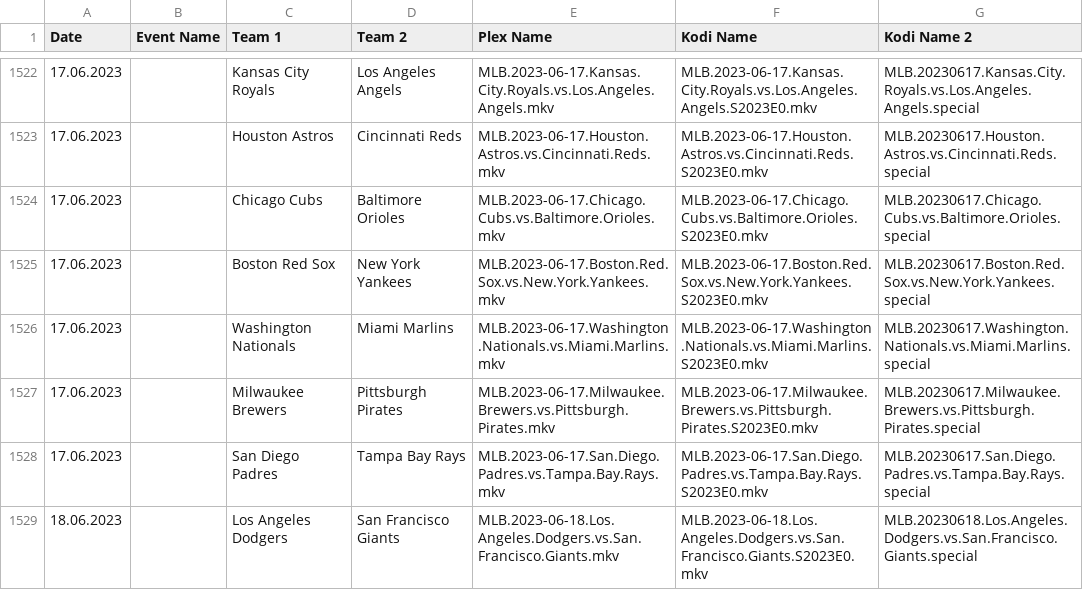
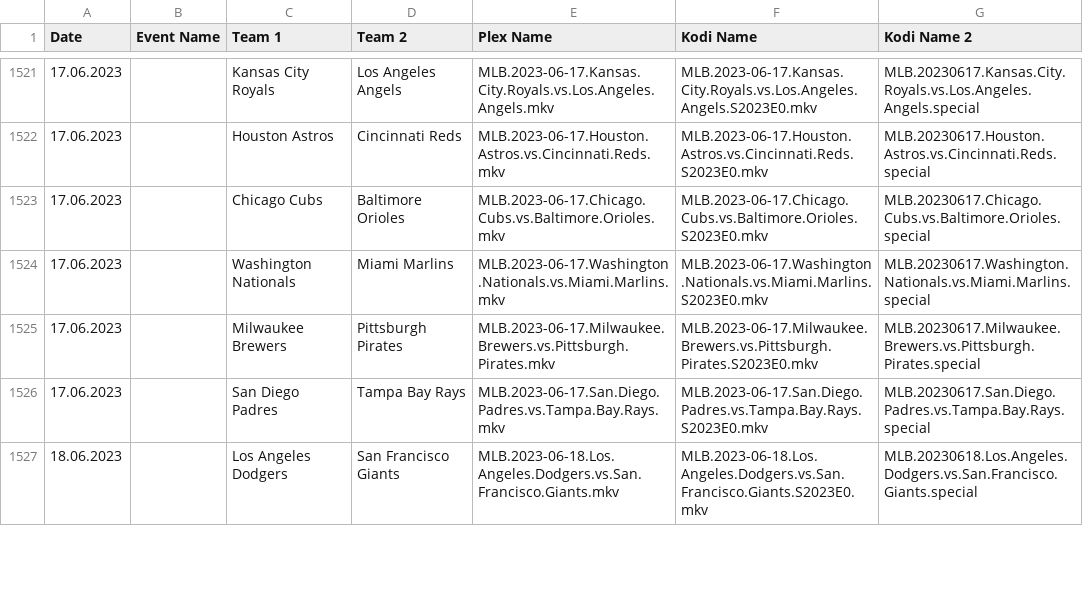
Before and after one commit to AcidAlchamy/Acids-SportTorrent-Renamer, a CSV file: Data/4424_2023_Event_Info.csv, drawn as a sheet; only a part is shown, gaps mark what is left out; removed rows and columns are numbered as before the commit, all else as after; the diff covers the shown part only; the diff names each change by its address in the sheet, - before the commit and + after, or states it on an @@ line.

Commit message:
Update Data

```diff
--- a/Data/4424_2023_Event_Info.csv
+++ b/Data/4424_2023_Event_Info.csv
-row 1525: 17.06.2023 |  | Boston Red Sox | New York Yankees | MLB.2023-06-17.Boston.Red.Sox.vs.New.York.Yankees.mkv | MLB.2023-06-17.Boston.Red.Sox.vs.New.York.Yankees.S2023E0.mkv | MLB.20230617.Boston.Red.Sox.vs.New.York.Yankees.special
```
Also changed, not shown: 3 added rows and 2 removed rows elsewhere in this file.
